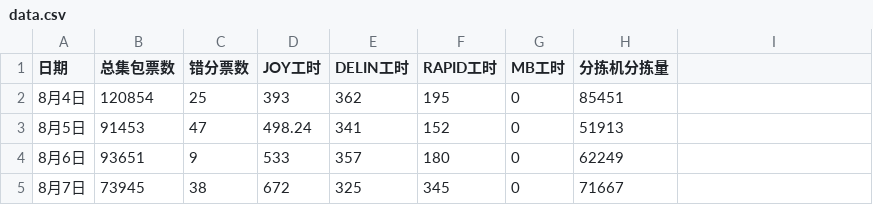
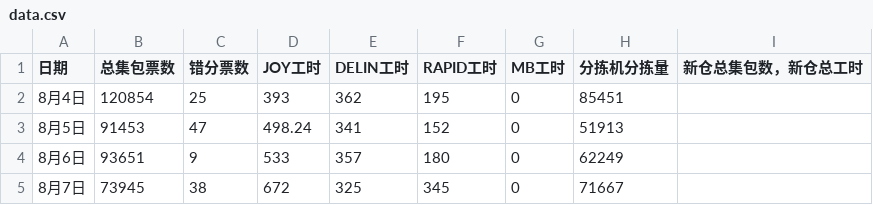
Before and after one commit to peijin0405/gofo_eff_viz, a CSV file: data.csv, drawn as a sheet; only a part is shown.

Commit message:
Update data.csv

```diff
--- a/data.csv
+++ b/data.csv
@@ -1,2 +1,2 @@
-日期,总集包票数,错分票数,JOY工时,DELIN工时,RAPID工时,MB工时,分拣机分拣量
+日期,总集包票数,错分票数,JOY工时,DELIN工时,RAPID工时,MB工时,分拣机分拣量,新仓总集包数，新仓总工时
 8月4日,120854,25,393,362,195,0,85451
```
